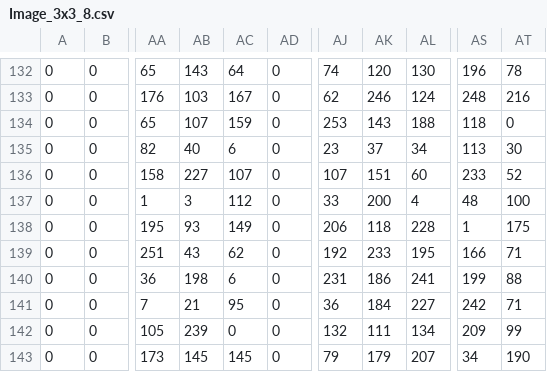
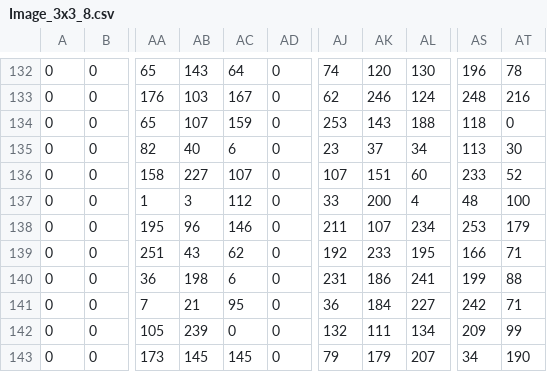
Before and after one commit to dabzr/Feature_Extractor, a CSV file: csv/Image_3x3_8.csv, drawn as a sheet; only a part is shown, gaps mark what is left out; the diff names each change by its address in the sheet, - before the commit and + after, or states it on an @@ line.

```diff
--- a/csv/Image_3x3_8.csv
+++ b/csv/Image_3x3_8.csv
-AB138: 93
+AB138: 96
-AC138: 149
+AC138: 146
-AJ138: 206
+AJ138: 211
-AK138: 118
+AK138: 107
-AL138: 228
+AL138: 234
-AS138: 1
+AS138: 253
-AT138: 175
+AT138: 179
```
Also changed, not shown: csv/Image_3x3_16.csv, 7 other files.
